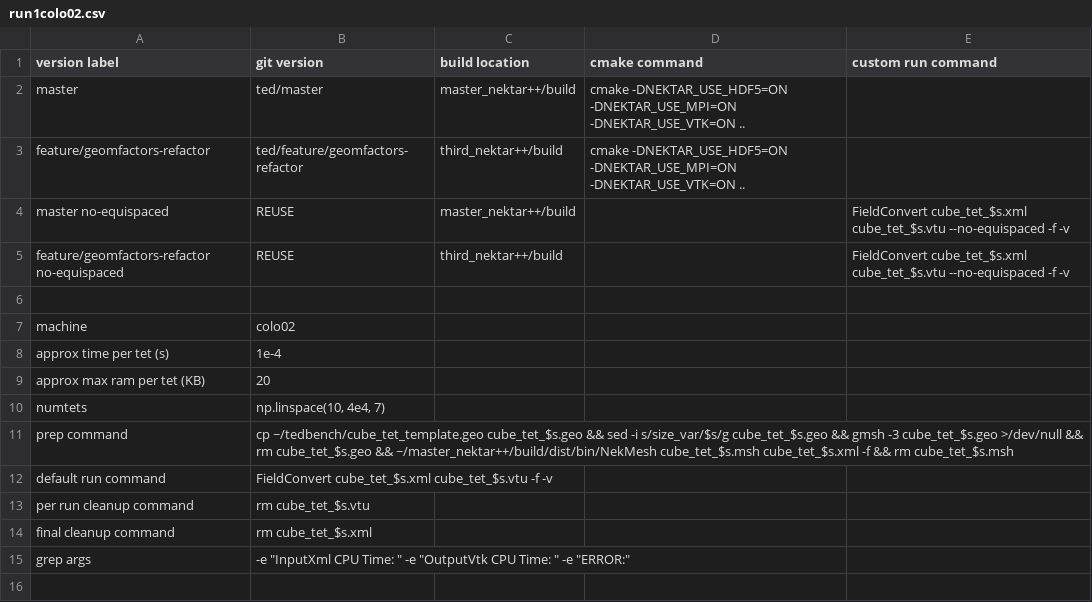
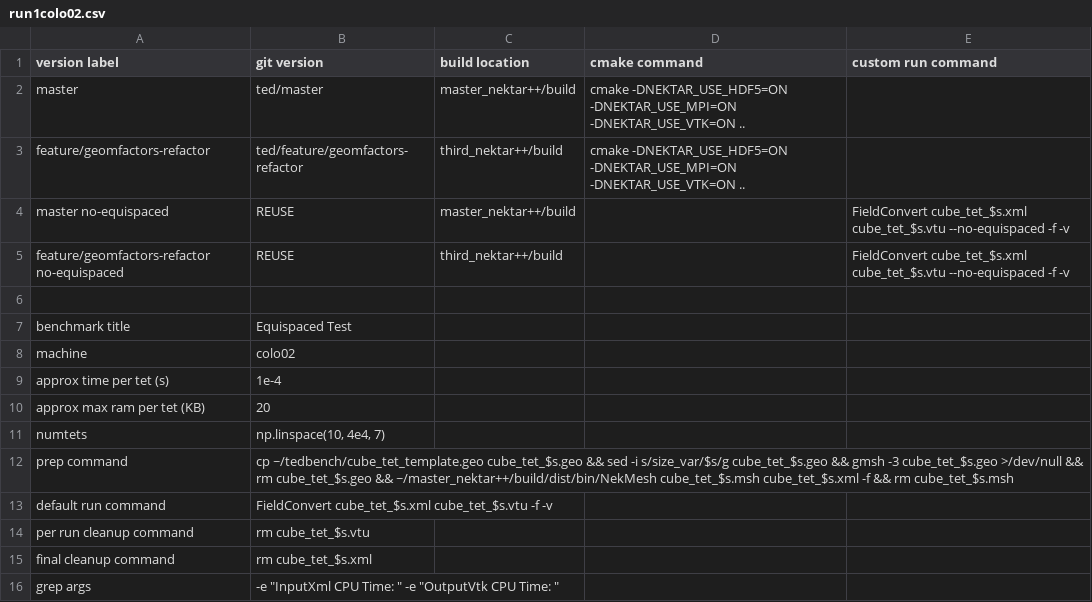
Before and after one commit to TedStokes/tedbench, a CSV file: no-equispaced/run1colo02.csv, drawn as a sheet.

```diff
--- a/no-equispaced/run1colo02.csv
+++ b/no-equispaced/run1colo02.csv
@@ -6,2 +6,3 @@ feature/geomfactors-refactor no-equispaced,REUSE,third_nektar++/build,,FieldConv
 ,,,,
+benchmark title,Equispaced Test,,,
 machine,colo02,,,
@@ -14,2 +15,2 @@ per run cleanup command,rm cube_tet_$s.vtu,,,
 final cleanup command,rm cube_tet_$s.xml,,,
-grep args,"-e ""InputXml CPU Time: "" -e ""OutputVtk CPU Time: "" -e ""ERROR:""",,,
+grep args," -e ""InputXml CPU Time: "" -e ""OutputVtk CPU Time: """,,,
```
Also changed, not shown: no-equispaced/run1local.csv, 8 other files.
